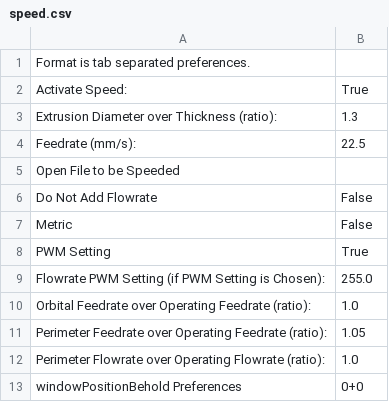
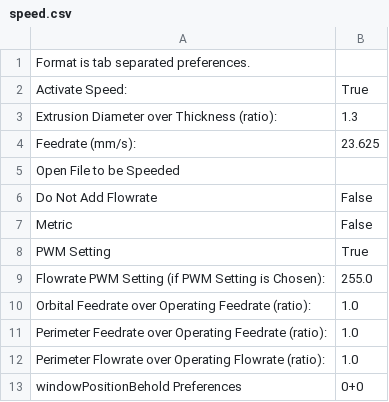
Before and after one commit to jmil/makerbot, a CSV file: trunk/skeinforge/cupcake-mk1/speed.csv, drawn as a sheet.

Commit message:
skeinforge prefs are pretty nice now.
git-svn-id: http://svn.makerbot.com@158 89f5bb60-11dc-4128-b5cc-92810caebcc6

```diff
--- a/trunk/skeinforge/cupcake-mk1/speed.csv
+++ b/trunk/skeinforge/cupcake-mk1/speed.csv
@@ -3,3 +3,3 @@ Activate Speed:	True
 Extrusion Diameter over Thickness (ratio):	1.3
-Feedrate (mm/s):	22.5
+Feedrate (mm/s):	23.625
 Open File to be Speeded	
@@ -10,3 +10,3 @@ Flowrate PWM Setting (if PWM Setting is Chosen):	255.0
 Orbital Feedrate over Operating Feedrate (ratio):	1.0
-Perimeter Feedrate over Operating Feedrate (ratio):	1.05
+Perimeter Feedrate over Operating Feedrate (ratio):	1.0
 Perimeter Flowrate over Operating Flowrate (ratio):	1.0
```
Also changed, not shown: trunk/skeinforge/cupcake-mk1/raft_ABS.csv, 1 other file.
